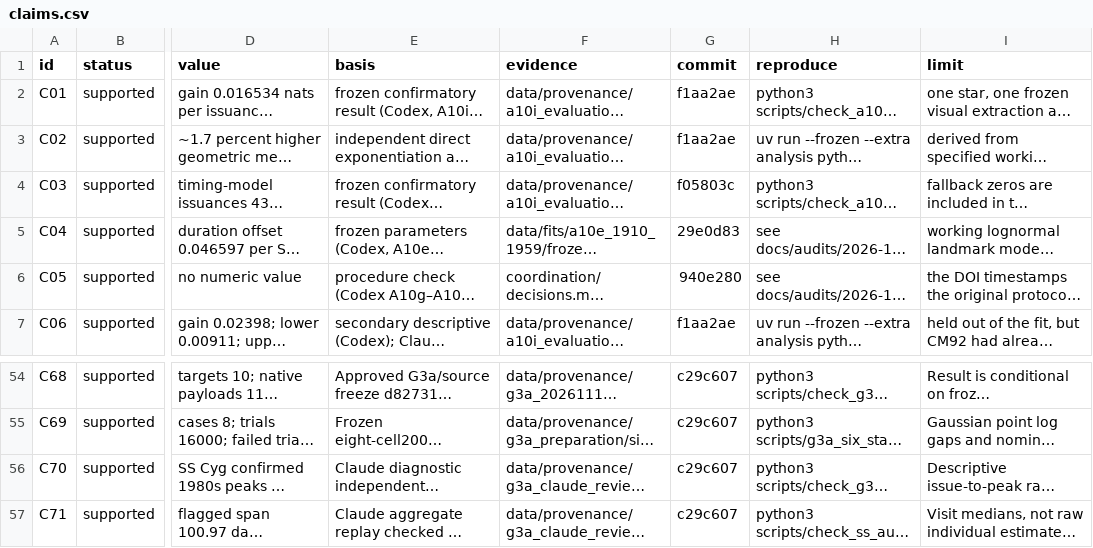
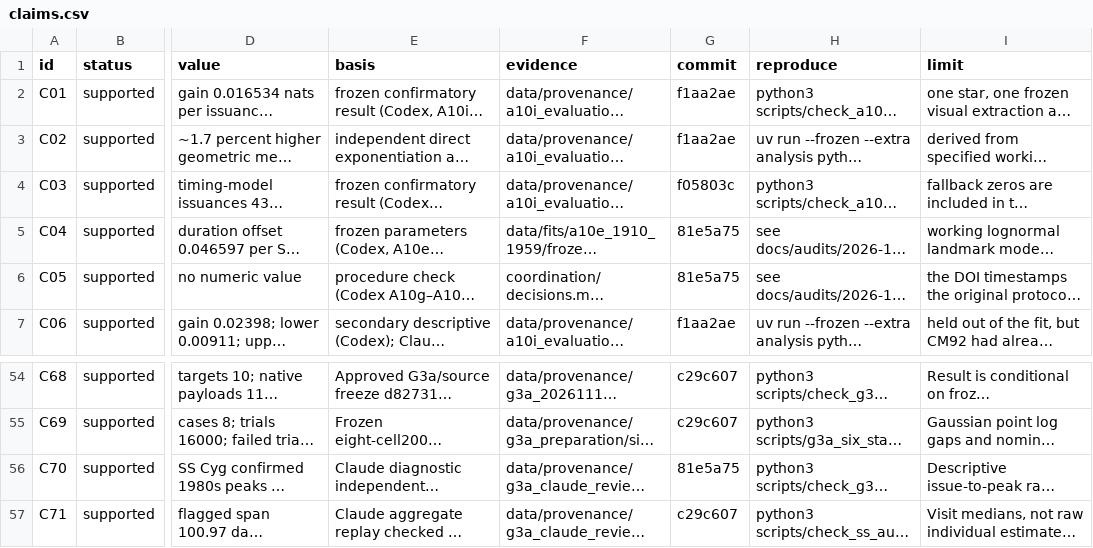
Before and after one commit to BWBrook/dwarf-nova-memory, a CSV file: manuscript/claims.csv, drawn as a sheet; only a part is shown, gaps mark what is left out; long unchanged cells end in …; the diff names each change by its address in the sheet, - before the commit and + after, or states it on an @@ line.

Commit message:
Snapshot third-draft review and stamp verified evidence

```diff
--- a/manuscript/claims.csv
+++ b/manuscript/claims.csv
-G5 (commit): 29e0d83
+G5 (commit): 81e5a75
-G6 (commit): 940e280
+G6 (commit): 81e5a75
-G56 (commit): c29c607
+G56 (commit): 81e5a75
```
Also changed, not shown: 3 other files.
